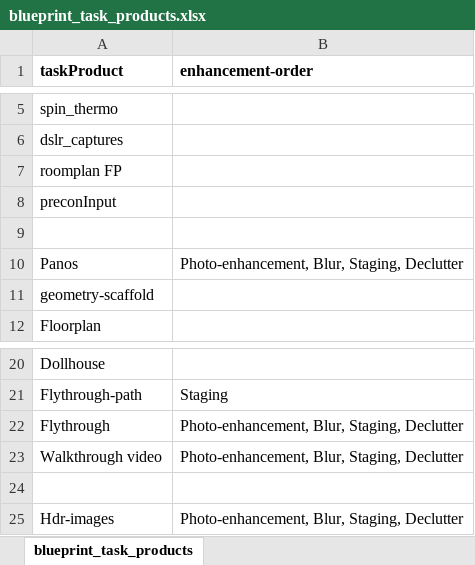
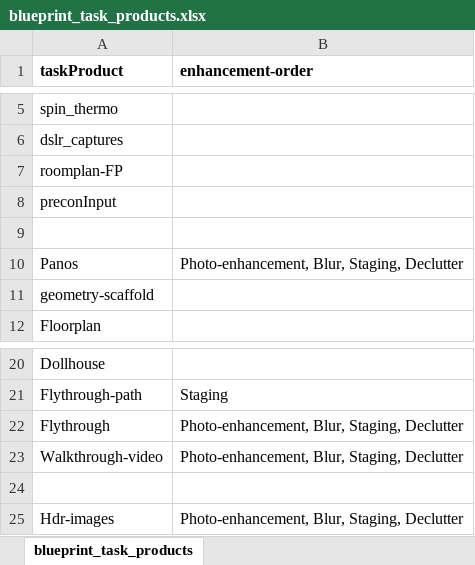
Before and after one commit to vladicasub/services_and_tasks, an Excel workbook: input_tables/blueprint_task_products.xlsx, sheet blueprint_task_products, drawn as a sheet; only a part is shown, gaps mark what is left out; values as stored, in another font and other column widths than the file's, no borders; the diff names each change by its address in the sheet, - before the commit and + after, or states it on an @@ line.

```diff
--- a/input_tables/blueprint_task_products.xlsx (sheet blueprint_task_products)
+++ b/input_tables/blueprint_task_products.xlsx (sheet blueprint_task_products)
-A7 (taskProduct): roomplan FP
+A7 (taskProduct): roomplan-FP
-A23 (taskProduct): Walkthrough video
+A23 (taskProduct): Walkthrough-video
```
Also changed, not shown: input_tables/blueprint_tasks.xlsx, 2 other files.
